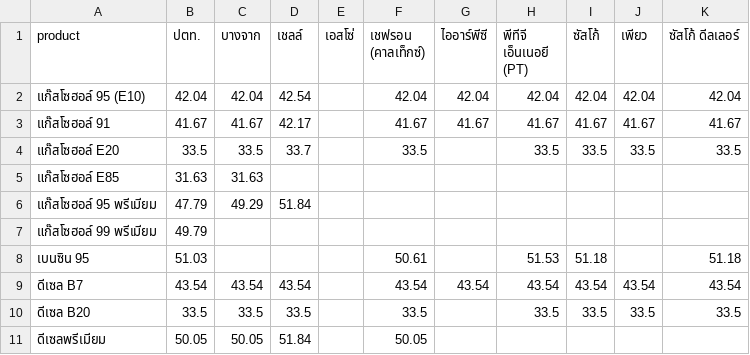
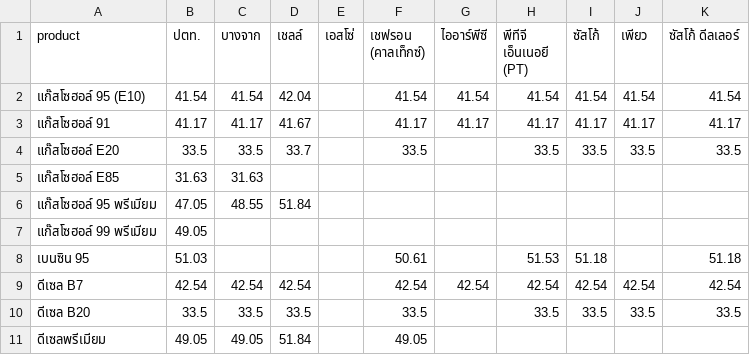
Before and after one commit to anantsrisu-cpu/eppo-oil-price, a CSV file: reports/pivots/latest_prices.csv, drawn as a sheet.

```diff
--- a/reports/pivots/latest_prices.csv
+++ b/reports/pivots/latest_prices.csv
@@ -1,11 +1,11 @@
 product,ปตท.,บางจาก,เชลล์,เอสโซ่,เชฟรอน (คาลเท็กซ์),ไออาร์พีซี,พีทีจี เอ็นเนอยี (PT),ซัสโก้,เพียว,ซัสโก้ ดีลเลอร์
-แก๊สโซฮอล์ 95 (E10),42.04,42.04,42.54,,42.04,42.04,42.04,42.04,42.04,42.04
-แก๊สโซฮอล์ 91,41.67,41.67,42.17,,41.67,41.67,41.67,41.67,41.67,41.67
+แก๊สโซฮอล์ 95 (E10),41.54,41.54,42.04,,41.54,41.54,41.54,41.54,41.54,41.54
+แก๊สโซฮอล์ 91,41.17,41.17,41.67,,41.17,41.17,41.17,41.17,41.17,41.17
 แก๊สโซฮอล์ E20,33.5,33.5,33.7,,33.5,,33.5,33.5,33.5,33.5
 แก๊สโซฮอล์ E85,31.63,31.63,,,,,,,,
-แก๊สโซฮอล์ 95 พรีเมียม,47.79,49.29,51.84,,,,,,,
-แก๊สโซฮอล์ 99 พรีเมียม,49.79,,,,,,,,,
+แก๊สโซฮอล์ 95 พรีเมียม,47.05,48.55,51.84,,,,,,,
+แก๊สโซฮอล์ 99 พรีเมียม,49.05,,,,,,,,,
 เบนซิน 95,51.03,,,,50.61,,51.53,51.18,,51.18
-ดีเซล B7,43.54,43.54,43.54,,43.54,43.54,43.54,43.54,43.54,43.54
+ดีเซล B7,42.54,42.54,42.54,,42.54,42.54,42.54,42.54,42.54,42.54
 ดีเซล B20,33.5,33.5,33.5,,33.5,,33.5,33.5,33.5,33.5
-ดีเซลพรีเมียม,50.05,50.05,51.84,,50.05,,,,,
+ดีเซลพรีเมียม,49.05,49.05,51.84,,49.05,,,,,
```
Also changed, not shown: data/run_log.csv, reports/pivots/monthly_avg.csv, 8 other files.
